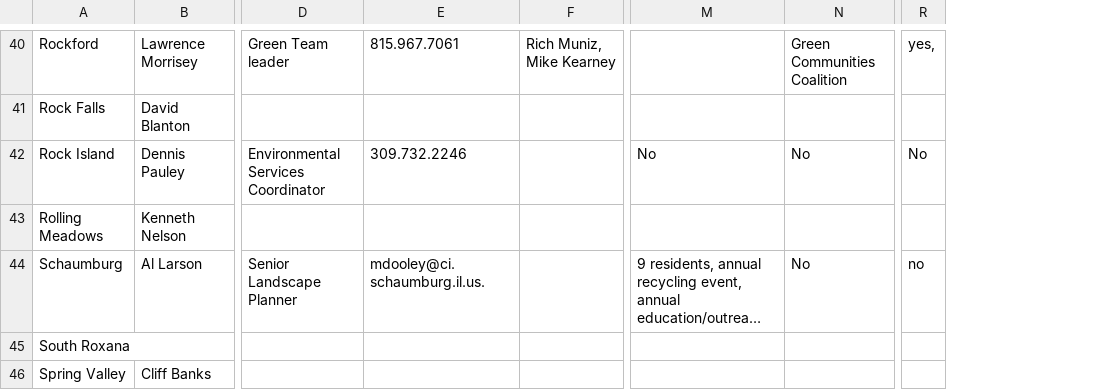
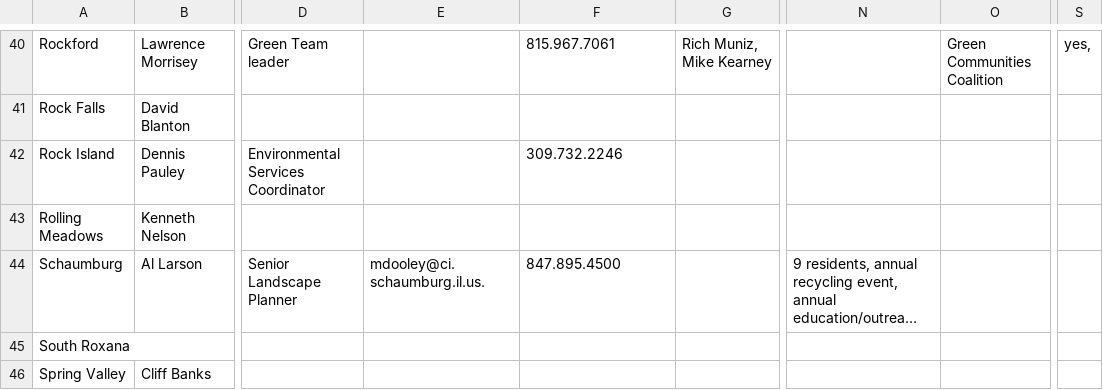
Before and after one commit to ajcpi/CoolCitiesInfo, a CSV file: ccprof.csv, drawn as a sheet; only a part is shown, gaps mark what is left out; long unchanged cells end in …; addresses are those after the commit; the diff covers the shown part only; the diff names each change by its address in the sheet, - before the commit and + after, or states it on an @@ line.

Commit message:
Temporarily remove announcements and externals, resotre cityname to summary screen, protect against empty strings, split phone_email
Good to fix bugs!

```diff
--- a/ccprof.csv
+++ b/ccprof.csv
+column E, row 44: mdooley@ci.schaumburg.il.us.
-N42: No
+N42: (empty)
-O42: No
+O42: (empty)
-S42: No
+S42: (empty)
-F44: mdooley@ci.schaumburg.il.us.
+F44: 847.895.4500
-O44: No
+O44: (empty)
-S44: no
+S44: (empty)
```
Also changed, not shown: 69 edited cells elsewhere in this file, 6 other files.
